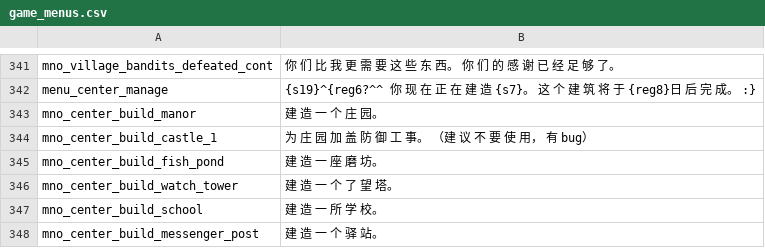
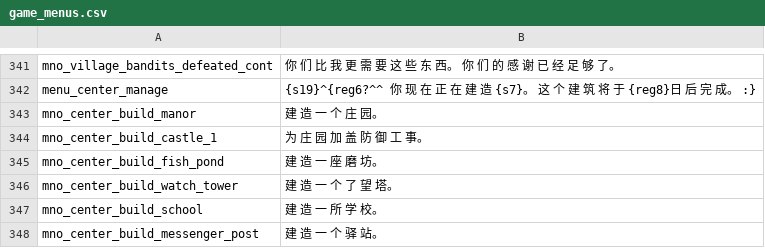
Before and after one commit to zac123456789123/mountblade-ad1257svn-chinese-translation, a CSV file: cns/game_menus.csv, drawn as a sheet; only a part is shown, gaps mark what is left out.

```diff
--- a/cns/game_menus.csv
+++ b/cns/game_menus.csv
@@ -343,3 +343,3 @@ menu_center_manage|{s19}^{reg6?^^ 你 现 在 正 在 建 造 {s7}。 这 个
 mno_center_build_manor|建 造 一 个 庄 园。
-mno_center_build_castle_1|为 庄 园 加 盖 防 御 工 事。 （建 议 不 要 使 用， 有 bug）
+mno_center_build_castle_1|为 庄 园 加 盖 防 御 工 事。
 mno_center_build_fish_pond|建 造 一 座 磨 坊。
```
Also changed, not shown: cns/quick_strings.csv, 2 other files.
